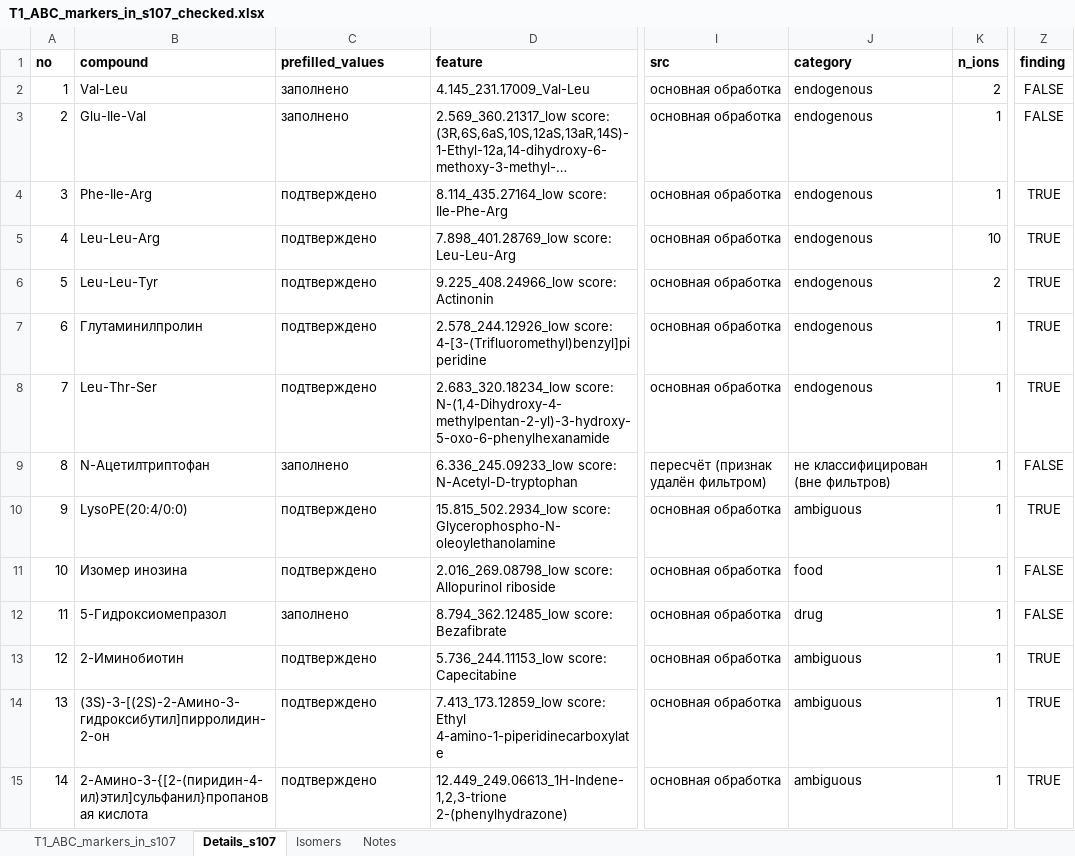
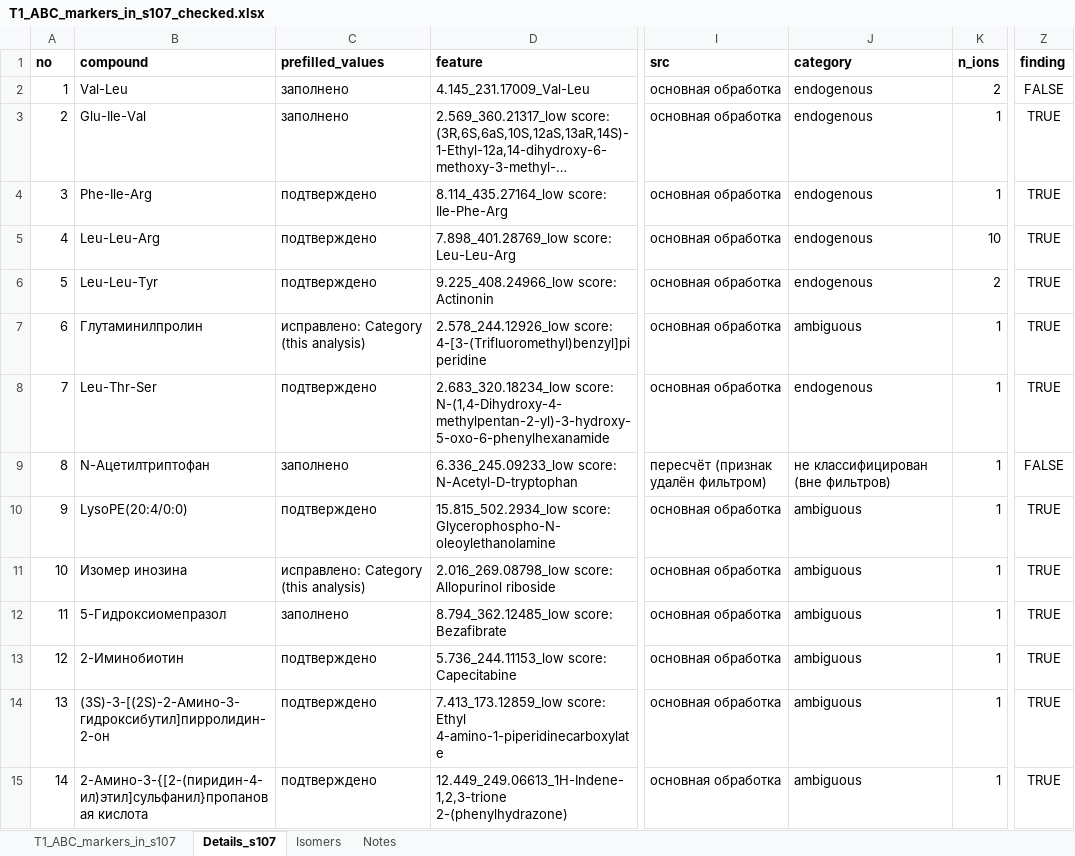
Before and after one commit to avolorf/metab, an Excel workbook: report_s107/abc_table5/T1_ABC_markers_in_s107_checked.xlsx, sheet Details_s107, drawn as a sheet; only a part is shown, gaps mark what is left out; long unchanged cells end in …; values as stored, in another font and other column widths than the file's, no borders; the diff names each change by its address in the sheet, - before the commit and + after, or states it on an @@ line.

```diff
--- a/report_s107/abc_table5/T1_ABC_markers_in_s107_checked.xlsx (sheet Details_s107)
+++ b/report_s107/abc_table5/T1_ABC_markers_in_s107_checked.xlsx (sheet Details_s107)
-Z3 (finding): FALSE
+Z3 (finding): TRUE
-C7 (prefilled_values): подтверждено
+C7 (prefilled_values): исправлено: Category (this analysis)
-J7 (category): endogenous
+J7 (category): ambiguous
-C11 (prefilled_values): подтверждено
+C11 (prefilled_values): исправлено: Category (this analysis)
-J11 (category): food
+J11 (category): ambiguous
-Z11:Z12 (finding): FALSE
+Z11:Z12 (finding): TRUE
-J12 (category): drug
+J12 (category): ambiguous
```
Also changed, not shown: sheet T1_ABC_markers_in_s107, sheet Notes, results_s107/pathways/BC_vs_Control/mcg_modularanalysis_BC_vs_Control.xlsx, results_s107/pathways/BC_vs_Control/mcg_pathwayanalysis_BC_vs_Control.xlsx, 54 other files.
